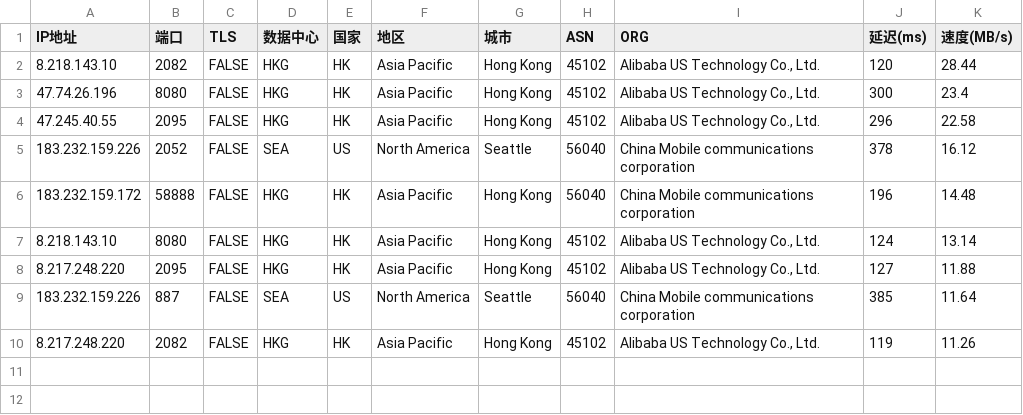
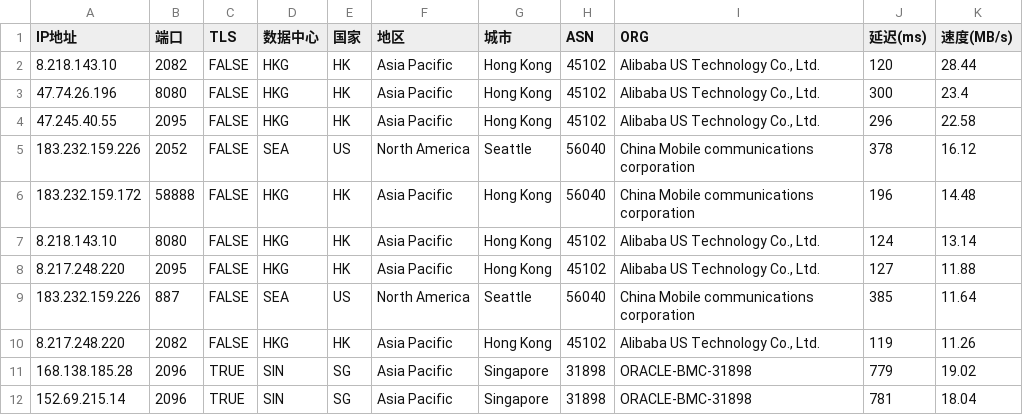
Before and after one commit to wentao883/TG-wxgqlfx_ZBDW, a CSV file: bpyx.csv, drawn as a sheet.

Commit message:
Update bpyx.csv

```diff
--- a/bpyx.csv
+++ b/bpyx.csv
@@ -10 +10,3 @@ IP地址,端口,TLS,数据中心,国家,地区,城市,ASN,ORG,延迟(ms),速度(
 8.217.248.220,2082,FALSE,HKG,HK,Asia Pacific,Hong Kong,45102,"Alibaba US Technology Co., Ltd.",119,11.26
+168.138.185.28,2096,TRUE,SIN,SG,Asia Pacific,Singapore,31898,ORACLE-BMC-31898,779,19.02
+152.69.215.14,2096,TRUE,SIN,SG,Asia Pacific,Singapore,31898,ORACLE-BMC-31898,781,18.04
```
